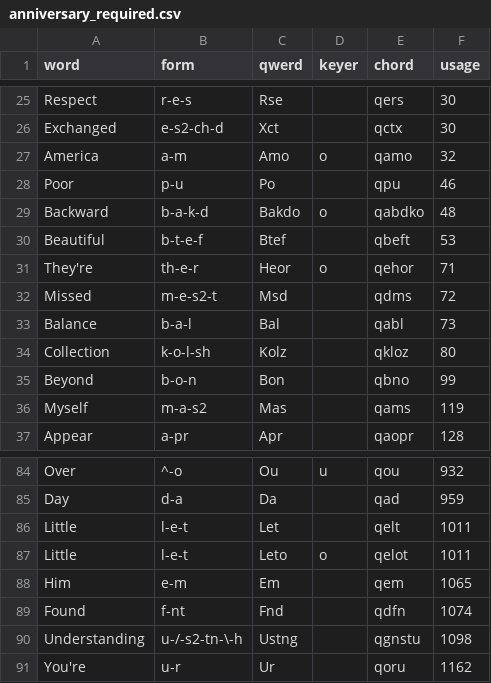
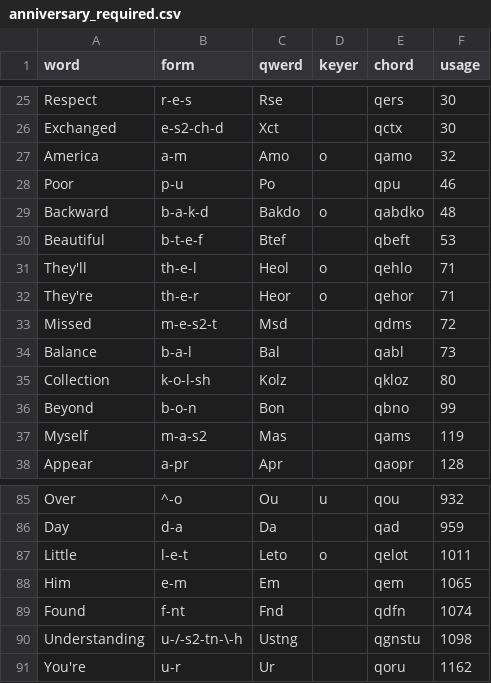
Before and after one commit to codepoke-kk/qwertigraphy, a CSV file: qwertigraph/dictionaries/anniversary_required.csv, drawn as a sheet; only a part is shown, gaps mark what is left out.

```diff
--- a/qwertigraph/dictionaries/anniversary_required.csv
+++ b/qwertigraph/dictionaries/anniversary_required.csv
@@ -30,2 +30,3 @@ Backward,b-a-k-d,Bakdo,o,qabdko,48
 Beautiful,b-t-e-f,Btef,,qbeft,53
+They'll,th-e-l,Heol,o,qehlo,71
 They're,th-e-r,Heor,o,qehor,71
@@ -85,3 +86,2 @@ Over,^-o,Ou,u,qou,932
 Day,d-a,Da,,qad,959
-Little,l-e-t,Let,,qelt,1011
 Little,l-e-t,Leto,o,qelot,1011
```
